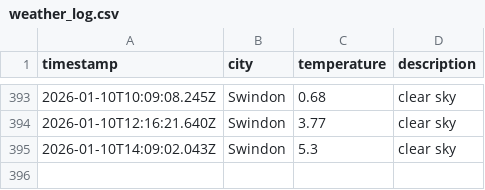
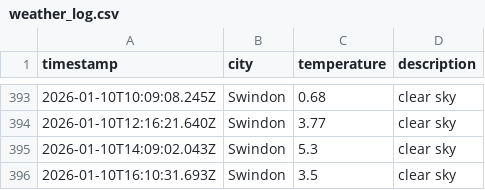
Before and after one commit to sjw-99/DataOps-Weather-App, a CSV file: data/weather_log.csv, drawn as a sheet; only a part is shown, gaps mark what is left out.

```diff
--- a/data/weather_log.csv
+++ b/data/weather_log.csv
@@ -395 +395,2 @@ timestamp,city,temperature,description
 2026-01-10T14:09:02.043Z,Swindon,5.3,clear sky
+2026-01-10T16:10:31.693Z,Swindon,3.5,clear sky
```
Also changed, not shown: 1 other file.
